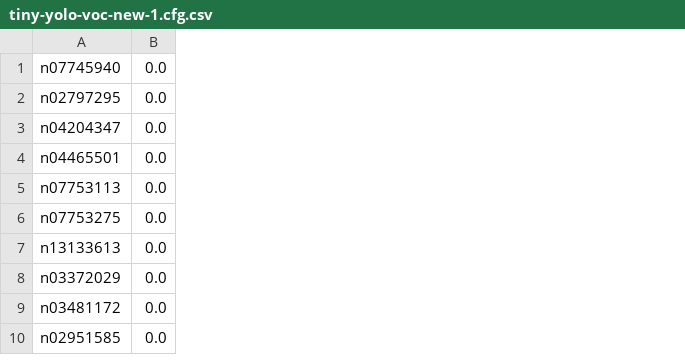
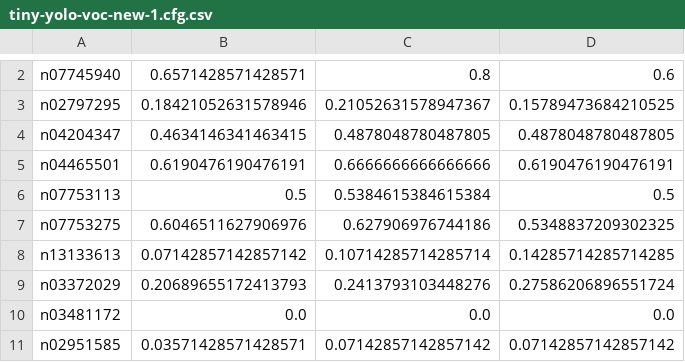
Before and after one commit to didiladi/darkflow, a CSV file: cfg/tiny-yolo-voc-new-1.cfg.csv, drawn as a sheet; only a part is shown, gaps mark what is left out; removed rows and columns are numbered as before the commit, all else as after; the diff covers the shown part only; the diff names each change by its address in the sheet, - before the commit and + after, or states it on an @@ line.

```diff
--- a/cfg/tiny-yolo-voc-new-1.cfg.csv
+++ b/cfg/tiny-yolo-voc-new-1.cfg.csv
-column B, rows 1-10: all 0.0
+column B, rows 2-11: 0.6571428571428571 | 0.18421052631578946 | 0.4634146341463415 | 0.6190476190476191 | 0.5 | 0.6046511627906976 | 0.07142857142857142 | 0.20689655172413793 | 0.0 | 0.03571428571428571
+column C, rows 2-11: 0.8 | 0.21052631578947367 | 0.4878048780487805 | 0.6666666666666666 | 0.5384615384615384 | 0.627906976744186 | 0.10714285714285714 | 0.2413793103448276 | 0.0 | 0.07142857142857142
+column D, rows 2-11: 0.6 | 0.15789473684210525 | 0.4878048780487805 | 0.6190476190476191 | 0.5 | 0.5348837209302325 | 0.14285714285714285 | 0.27586206896551724 | 0.0 | 0.07142857142857142
```
Also changed, not shown: 1 added row and 1 removed row elsewhere in this file, 3 other files.
